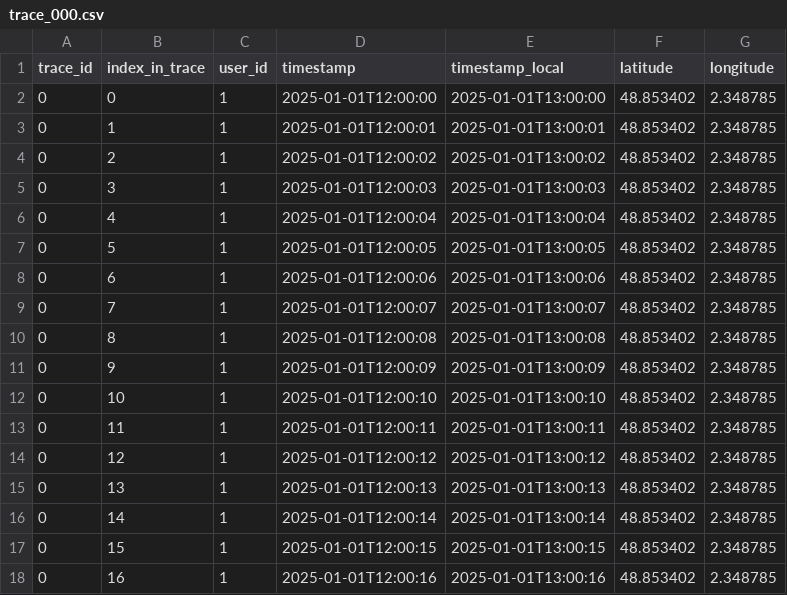
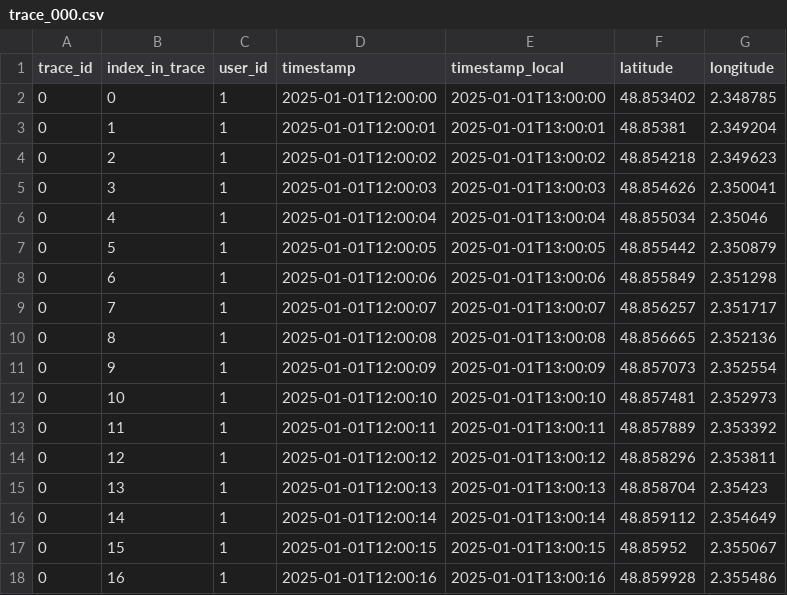
Before and after one commit to Mobidec/ckanapi_harvesters, a CSV file: src/ckanapi_harvesters/builder/example/package/traces_multi/trace_000.csv, drawn as a sheet; only a part is shown; the diff covers the shown part only.

```diff
--- a/src/ckanapi_harvesters/builder/example/package/traces_multi/trace_000.csv
+++ b/src/ckanapi_harvesters/builder/example/package/traces_multi/trace_000.csv
@@ -2,17 +2,17 @@ trace_id,index_in_trace,user_id,timestamp,timestamp_local,latitude,longitude
 0,0,1,2025-01-01T12:00:00,2025-01-01T13:00:00,48.853402,2.348785
-0,1,1,2025-01-01T12:00:01,2025-01-01T13:00:01,48.853402,2.348785
-0,2,1,2025-01-01T12:00:02,2025-01-01T13:00:02,48.853402,2.348785
-0,3,1,2025-01-01T12:00:03,2025-01-01T13:00:03,48.853402,2.348785
-0,4,1,2025-01-01T12:00:04,2025-01-01T13:00:04,48.853402,2.348785
-0,5,1,2025-01-01T12:00:05,2025-01-01T13:00:05,48.853402,2.348785
-0,6,1,2025-01-01T12:00:06,2025-01-01T13:00:06,48.853402,2.348785
-0,7,1,2025-01-01T12:00:07,2025-01-01T13:00:07,48.853402,2.348785
-0,8,1,2025-01-01T12:00:08,2025-01-01T13:00:08,48.853402,2.348785
-0,9,1,2025-01-01T12:00:09,2025-01-01T13:00:09,48.853402,2.348785
-0,10,1,2025-01-01T12:00:10,2025-01-01T13:00:10,48.853402,2.348785
-0,11,1,2025-01-01T12:00:11,2025-01-01T13:00:11,48.853402,2.348785
-0,12,1,2025-01-01T12:00:12,2025-01-01T13:00:12,48.853402,2.348785
-0,13,1,2025-01-01T12:00:13,2025-01-01T13:00:13,48.853402,2.348785
-0,14,1,2025-01-01T12:00:14,2025-01-01T13:00:14,48.853402,2.348785
-0,15,1,2025-01-01T12:00:15,2025-01-01T13:00:15,48.853402,2.348785
-0,16,1,2025-01-01T12:00:16,2025-01-01T13:00:16,48.853402,2.348785
+0,1,1,2025-01-01T12:00:01,2025-01-01T13:00:01,48.85381,2.349204
+0,2,1,2025-01-01T12:00:02,2025-01-01T13:00:02,48.854218,2.349623
+0,3,1,2025-01-01T12:00:03,2025-01-01T13:00:03,48.854626,2.350041
+0,4,1,2025-01-01T12:00:04,2025-01-01T13:00:04,48.855034,2.35046
+0,5,1,2025-01-01T12:00:05,2025-01-01T13:00:05,48.855442,2.350879
+0,6,1,2025-01-01T12:00:06,2025-01-01T13:00:06,48.855849,2.351298
+0,7,1,2025-01-01T12:00:07,2025-01-01T13:00:07,48.856257,2.351717
+0,8,1,2025-01-01T12:00:08,2025-01-01T13:00:08,48.856665,2.352136
+0,9,1,2025-01-01T12:00:09,2025-01-01T13:00:09,48.857073,2.352554
+0,10,1,2025-01-01T12:00:10,2025-01-01T13:00:10,48.857481,2.352973
+0,11,1,2025-01-01T12:00:11,2025-01-01T13:00:11,48.857889,2.353392
+0,12,1,2025-01-01T12:00:12,2025-01-01T13:00:12,48.858296,2.353811
+0,13,1,2025-01-01T12:00:13,2025-01-01T13:00:13,48.858704,2.35423
+0,14,1,2025-01-01T12:00:14,2025-01-01T13:00:14,48.859112,2.354649
+0,15,1,2025-01-01T12:00:15,2025-01-01T13:00:15,48.85952,2.355067
+0,16,1,2025-01-01T12:00:16,2025-01-01T13:00:16,48.859928,2.355486
```
Also changed, not shown: 164 edited cells elsewhere in this file, src/ckanapi_harvesters/builder/example/package/traces_multi/trace_001.csv, src/ckanapi_harvesters/builder/example/package/traces_multi/trace_002.csv, 10 other files.
